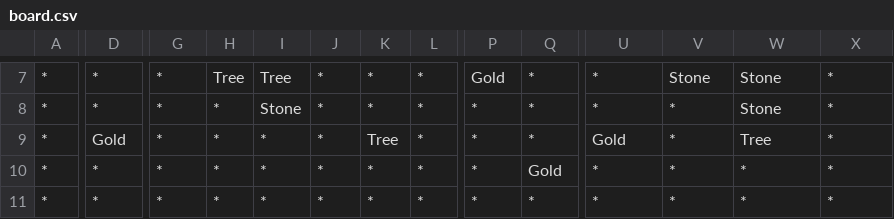
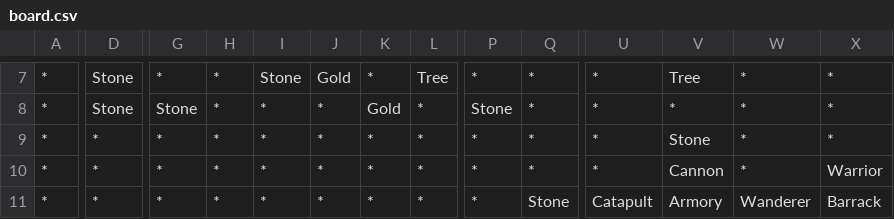
Before and after one commit to sewcio543/RPG, a CSV file: GUI/bin/Debug/net6.0-windows/board.csv, drawn as a sheet; only a part is shown, gaps mark what is left out; the diff covers the shown part only; the diff names each change by its address in the sheet, - before the commit and + after, or states it on an @@ line.

```diff
--- a/GUI/bin/Debug/net6.0-windows/board.csv
+++ b/GUI/bin/Debug/net6.0-windows/board.csv
-D7:D8: *
+D7:D8: Stone
-H7: Tree
+H7: *
-I7: Tree
+I7: Stone
-J7: *
+J7: Gold
-L7: *
+L7: Tree
-P7: Gold
+P7: *
-V7: Stone
+V7: Tree
-W7:W8: Stone
+W7:W8: *
-G8: *
+G8: Stone
-I8: Stone
+I8: *
-K8: *
+K8: Gold
-P8: *
+P8: Stone
-D9: Gold
+D9: *
-K9: Tree
+K9: *
-U9: Gold
+U9: *
-V9: *
+V9: Stone
-W9: Tree
+W9: *
-Q10: Gold
+Q10: *
-V10: *
+V10: Cannon
-X10: *
+X10: Warrior
-Q11: *
+Q11: Stone
-U11: *
+U11: Catapult
-V11: *
+V11: Armory
-W11: *
+W11: Wanderer
-X11: *
+X11: Barrack
```
Also changed, not shown: 60 edited cells elsewhere in this file, 48 other files.
